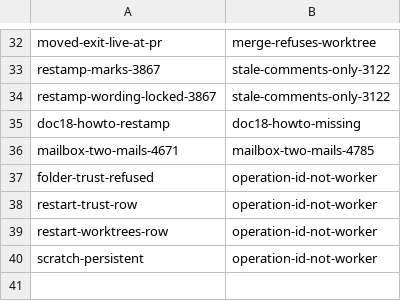
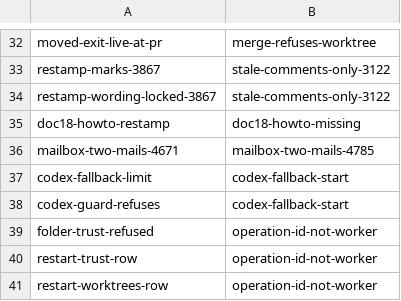
Before and after one commit to Charlie-org146/agent-workflow-template, a TSV file: .loop/goals/rows-600-d.map.tsv, drawn as a sheet; only a part is shown, gaps mark what is left out; the shorter side is filled out with more unchanged rows; the diff names each change by its address in the sheet, - before the commit and + after, or states it on an @@ line.

```diff
--- a/.loop/goals/rows-600-d.map.tsv
+++ b/.loop/goals/rows-600-d.map.tsv
+row 37: codex-fallback-limit | codex-fallback-start
+row 38: codex-guard-refuses | codex-fallback-start
```
Also changed, not shown: .loop/regression.tsv, 2 other files.
